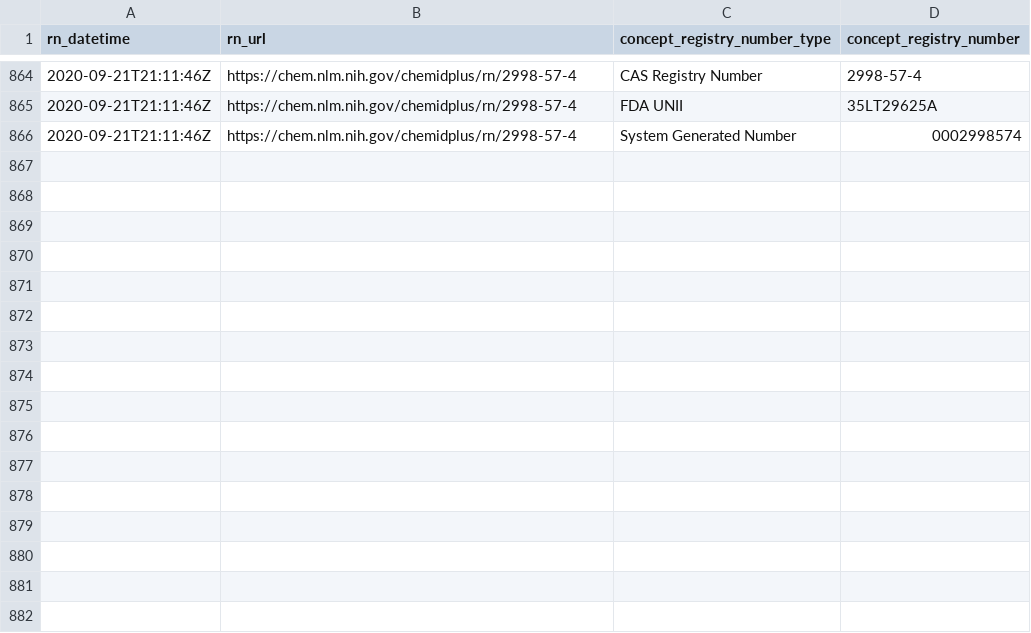
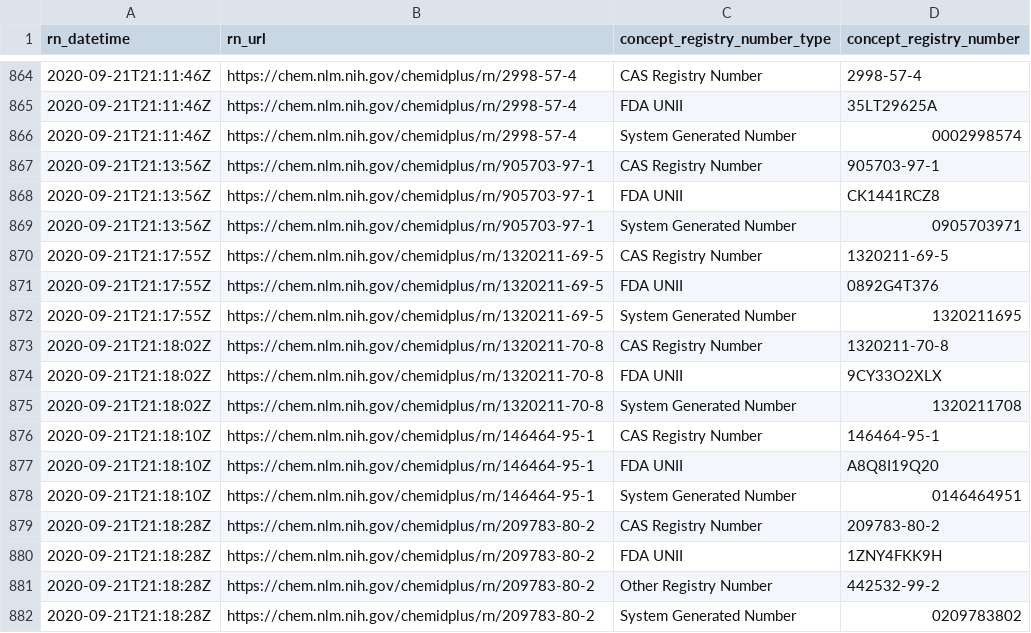
Before and after one commit to meerapatelmd/chemidplusSearchData, a CSV file: data-raw/REGISTRY_NUMBERS.csv, drawn as a sheet; only a part is shown, gaps mark what is left out; the diff names each change by its address in the sheet, - before the commit and + after, or states it on an @@ line.

```diff
--- a/data-raw/REGISTRY_NUMBERS.csv
+++ b/data-raw/REGISTRY_NUMBERS.csv
+row 867: 2020-09-21T21:13:56Z | https://chem.nlm.nih.gov/chemidplus/rn/905703-97-1 | CAS Registry Number | 905703-97-1
+row 868: 2020-09-21T21:13:56Z | https://chem.nlm.nih.gov/chemidplus/rn/905703-97-1 | FDA UNII | CK1441RCZ8
+row 869: 2020-09-21T21:13:56Z | https://chem.nlm.nih.gov/chemidplus/rn/905703-97-1 | System Generated Number | 0905703971
+row 870: 2020-09-21T21:17:55Z | https://chem.nlm.nih.gov/chemidplus/rn/1320211-69-5 | CAS Registry Number | 1320211-69-5
+row 871: 2020-09-21T21:17:55Z | https://chem.nlm.nih.gov/chemidplus/rn/1320211-69-5 | FDA UNII | 0892G4T376
+row 872: 2020-09-21T21:17:55Z | https://chem.nlm.nih.gov/chemidplus/rn/1320211-69-5 | System Generated Number | 1320211695
+row 873: 2020-09-21T21:18:02Z | https://chem.nlm.nih.gov/chemidplus/rn/1320211-70-8 | CAS Registry Number | 1320211-70-8
+row 874: 2020-09-21T21:18:02Z | https://chem.nlm.nih.gov/chemidplus/rn/1320211-70-8 | FDA UNII | 9CY33O2XLX
+row 875: 2020-09-21T21:18:02Z | https://chem.nlm.nih.gov/chemidplus/rn/1320211-70-8 | System Generated Number | 1320211708
+row 876: 2020-09-21T21:18:10Z | https://chem.nlm.nih.gov/chemidplus/rn/146464-95-1 | CAS Registry Number | 146464-95-1
+row 877: 2020-09-21T21:18:10Z | https://chem.nlm.nih.gov/chemidplus/rn/146464-95-1 | FDA UNII | A8Q8I19Q20
+row 878: 2020-09-21T21:18:10Z | https://chem.nlm.nih.gov/chemidplus/rn/146464-95-1 | System Generated Number | 0146464951
+row 879: 2020-09-21T21:18:28Z | https://chem.nlm.nih.gov/chemidplus/rn/209783-80-2 | CAS Registry Number | 209783-80-2
+row 880: 2020-09-21T21:18:28Z | https://chem.nlm.nih.gov/chemidplus/rn/209783-80-2 | FDA UNII | 1ZNY4FKK9H
+row 881: 2020-09-21T21:18:28Z | https://chem.nlm.nih.gov/chemidplus/rn/209783-80-2 | Other Registry Number | 442532-99-2
+row 882: 2020-09-21T21:18:28Z | https://chem.nlm.nih.gov/chemidplus/rn/209783-80-2 | System Generated Number | 0209783802
```
Also changed, not shown: data-raw/CLASSIFICATION.csv, data-raw/NAMES_AND_SYNONYMS.csv, 17 other files.
